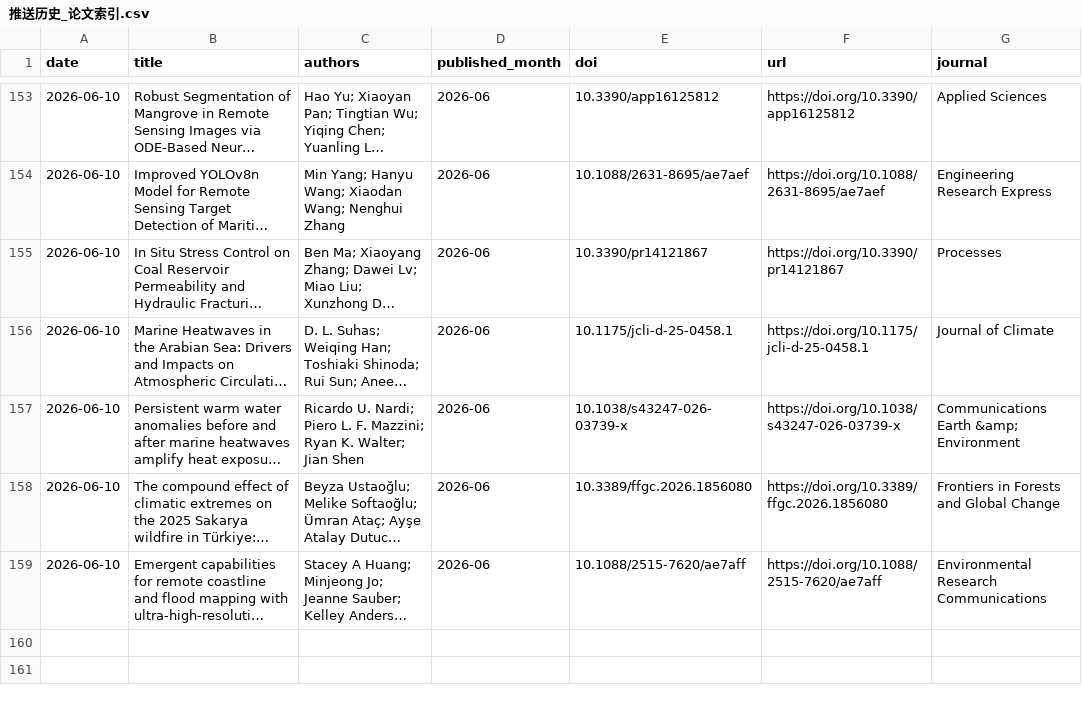
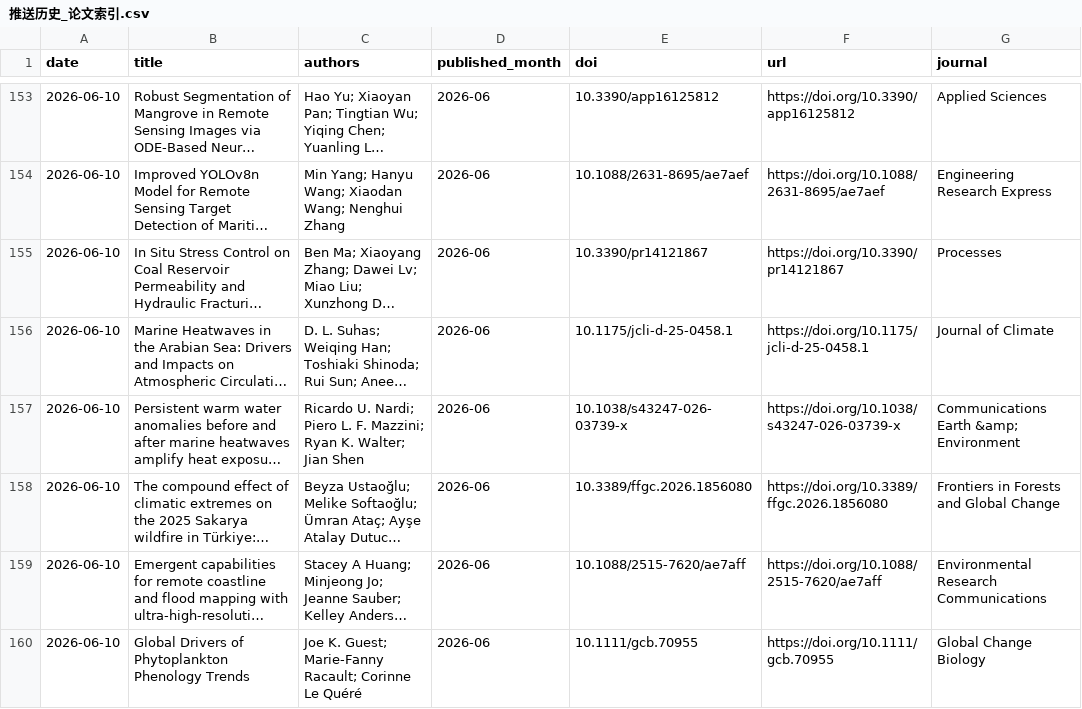
Before and after one commit to MengyuLi15/MengyuLi15.github.io, a CSV file: 推送历史_论文索引.csv, drawn as a sheet; only a part is shown, gaps mark what is left out; long unchanged cells end in …; the diff names each change by its address in the sheet, - before the commit and + after, or states it on an @@ line.

```diff
--- a/推送历史_论文索引.csv
+++ b/推送历史_论文索引.csv
+row 160: 2026-06-10 | Global Drivers of Phytoplankton Phenology Trends | Joe K. Guest; Marie‐Fanny Racault; Corinne Le Quéré | 2026-06 | 10.1111/gcb.70955 | https://doi.org/10.1111/gcb.70955 | Global Change Biology
```
Also changed, not shown: 2 other files.
